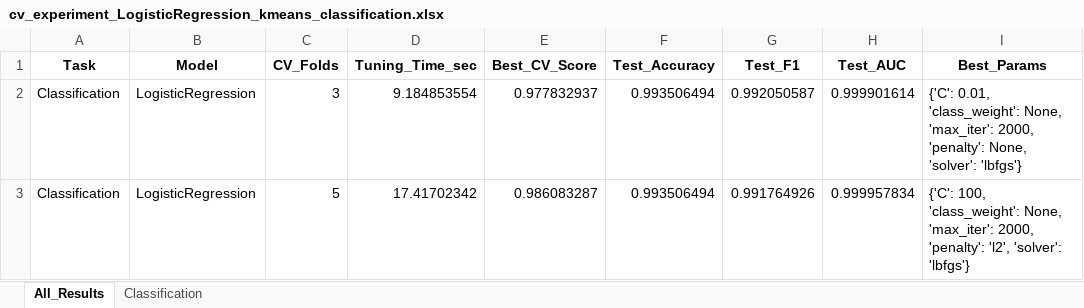
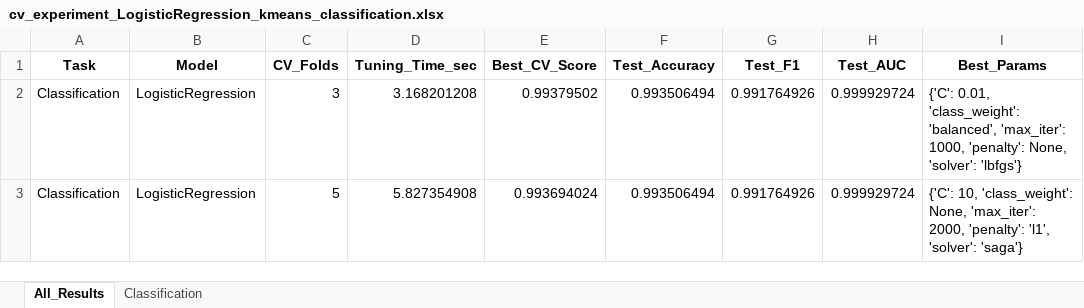
Before and after one commit to ayezza/ML_CV, an Excel workbook: output/reports/cv_experiment_LogisticRegression_kmeans_classification.xlsx, sheet All_Results, drawn as a sheet; values as stored, in another font and other column widths than the file's, no borders; the diff names each change by its address in the sheet, - before the commit and + after, or states it on an @@ line.

```diff
--- a/output/reports/cv_experiment_LogisticRegression_kmeans_classification.xlsx (sheet All_Results)
+++ b/output/reports/cv_experiment_LogisticRegression_kmeans_classification.xlsx (sheet All_Results)
-D2 (Tuning_Time_sec): 9.184853554
+D2 (Tuning_Time_sec): 3.168201208
-E2 (Best_CV_Score): 0.977832937
+E2 (Best_CV_Score): 0.99379502
-G2 (Test_F1): 0.992050587
+G2 (Test_F1): 0.991764926
-H2 (Test_AUC): 0.999901614
+H2 (Test_AUC): 0.999929724
-I2 (Best_Params): …0.01, 'class_weight': None, 'max_iter': 2000, 'penalty': None,…
+I2 (Best_Params): …0.01, 'class_weight': 'balanced', 'max_iter': 1000, 'penalty': None,…
-D3 (Tuning_Time_sec): 17.41702342
+D3 (Tuning_Time_sec): 5.827354908
-E3 (Best_CV_Score): 0.986083287
+E3 (Best_CV_Score): 0.993694024
-H3 (Test_AUC): 0.999957834
+H3 (Test_AUC): 0.999929724
-I3 (Best_Params): {'C': 100, 'class_weight': None, 'max_iter': 2000, 'penalty': 'l2', 'solver': 'lbfgs'}
+I3 (Best_Params): {'C': 10, 'class_weight': None, 'max_iter': 2000, 'penalty': 'l1', 'solver': 'saga'}
```
Also changed, not shown: sheet Classification, output/reports/cv_experiment_DecisionTree_kmeans_classification.xlsx, output/reports/cv_experiment_GradientBoosting_kmeans_regression.xlsx, 22 other files.
